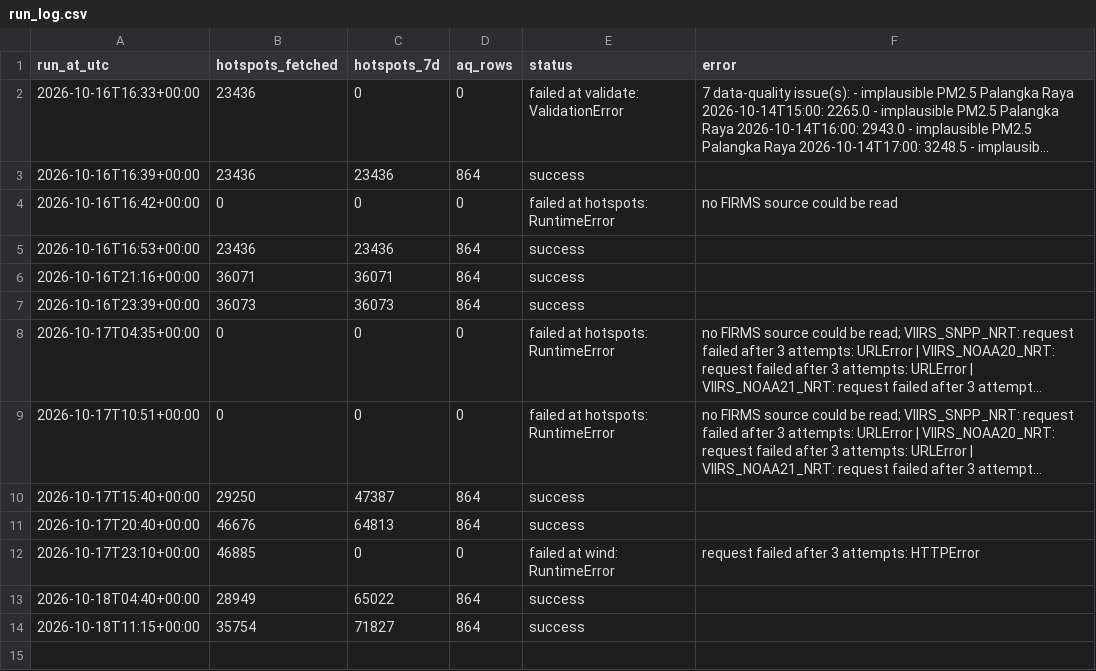
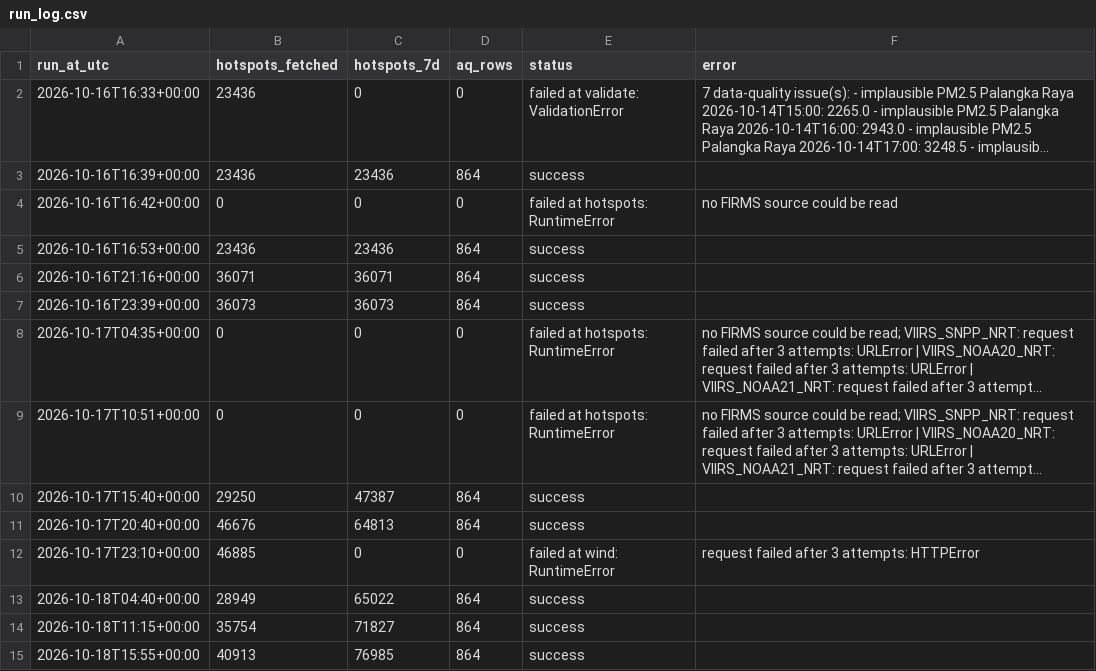
Before and after one commit to Din131/indonesia-haze-monitor, a CSV file: data/run_log.csv, drawn as a sheet; long unchanged cells end in ….

```diff
--- a/data/run_log.csv
+++ b/data/run_log.csv
@@ -14 +14,2 @@ run_at_utc,hotspots_fetched,hotspots_7d,aq_rows,status,error
 2026-10-18T11:15+00:00,35754,71827,864,success,
+2026-10-18T15:55+00:00,40913,76985,864,success,
```
Also changed, not shown: data/hotspots_daily_by_province.csv, 6 other files.
